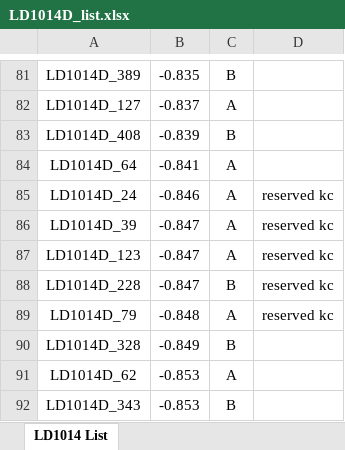
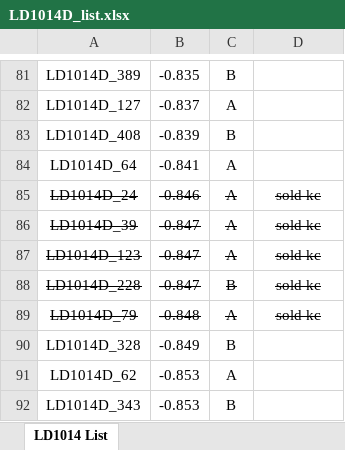
Before and after one commit to mbrennwa/LD1014D, an Excel workbook: LD1014D_list.xlsx, sheet LD1014 List, drawn as a sheet; only a part is shown, gaps mark what is left out; values as stored, in another font and other column widths than the file's, no borders; the diff names each change by its address in the sheet, - before the commit and + after, or states it on an @@ line.

Commit message:
status update

```diff
--- a/LD1014D_list.xlsx (sheet LD1014 List)
+++ b/LD1014D_list.xlsx (sheet LD1014 List)
-A85:D89 strikethrough: off
+A85:D89 strikethrough: on
-D85:D89: reserved kc
+D85:D89: sold kc
```
